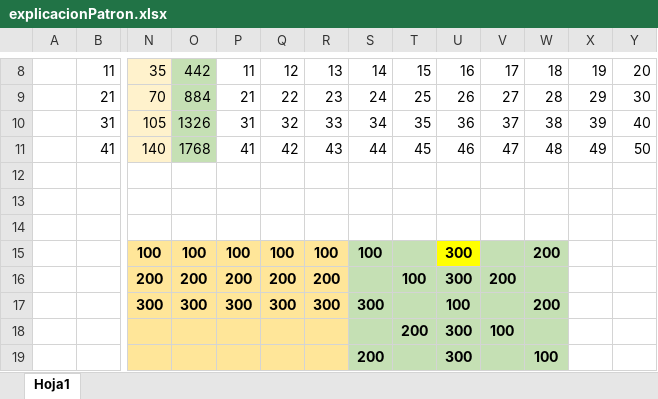
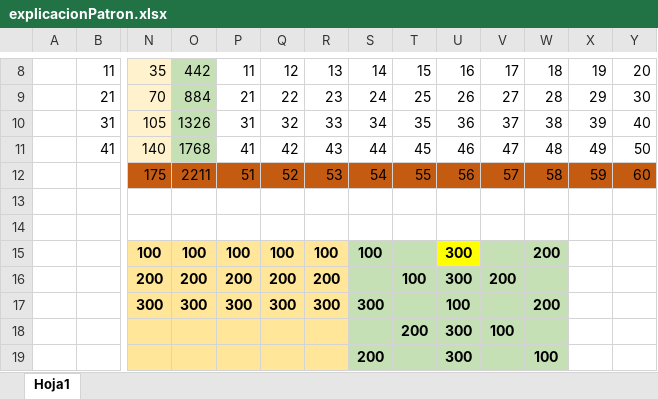
Before and after one commit to solisquesada/Proyecto_Grua_Micros, an Excel workbook: explicacionPatron.xlsx, sheet Hoja1, drawn as a sheet; only a part is shown, gaps mark what is left out; values as stored, in another font and other column widths than the file's, no borders; rows hold the shown columns only; the diff names each change by its address in the sheet, - before the commit and + after, or states it on an @@ line.

```diff
--- a/explicacionPatron.xlsx (sheet Hoja1)
+++ b/explicacionPatron.xlsx (sheet Hoja1)
-row 12: (empty)
+row 12:  |  | 175 | 2211 | 51 | 52 | 53 | 54 | 55 | 56 | 57 | 58 | 59 | 60
-N12:Y12 fill: none
+N12:Y12 fill: #C55A11
```
Also changed, not shown: 2 other files.
